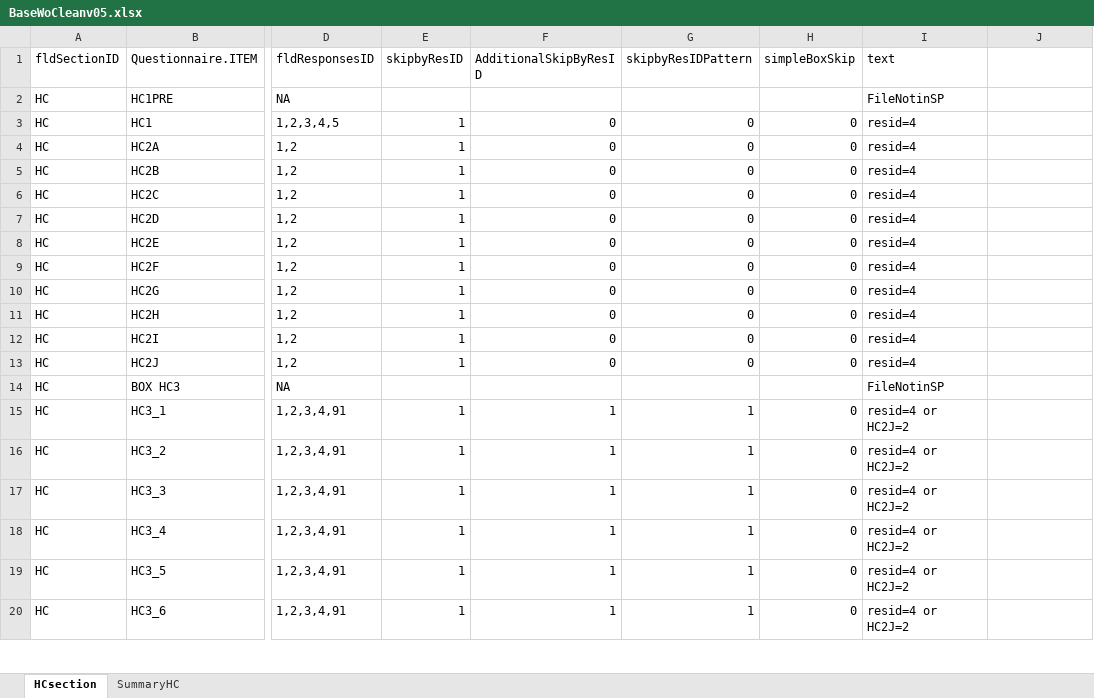
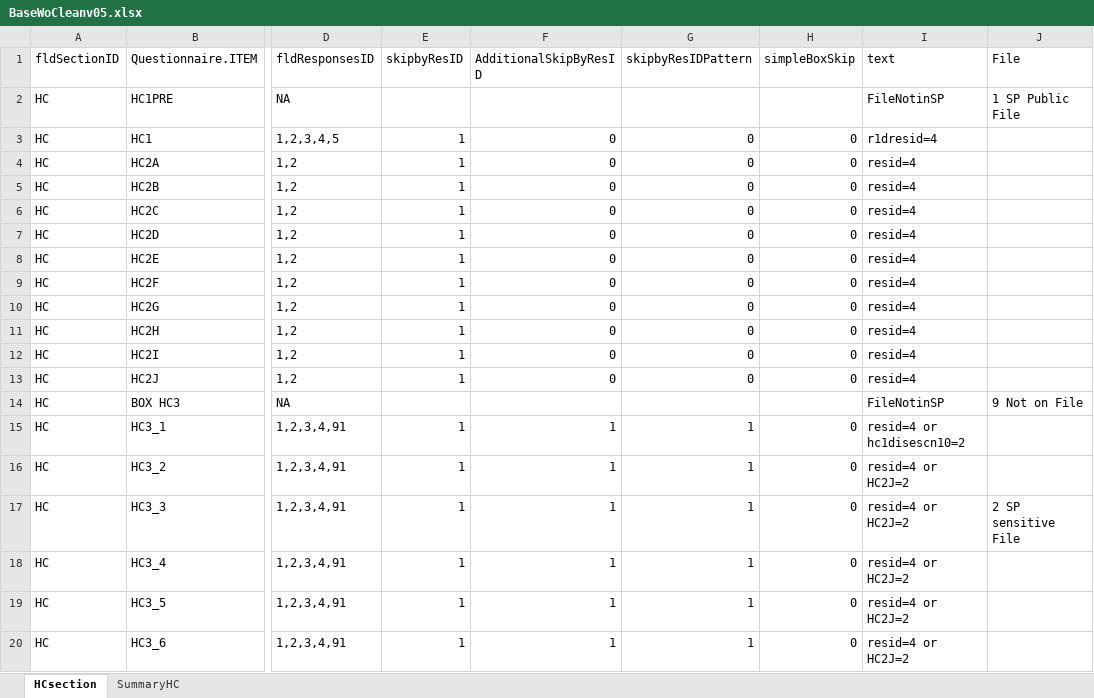
Before and after one commit to cdcristbo/SkipNHATS, an Excel workbook: outcomes/BaseWoCleanv05.xlsx, sheet HCsection, drawn as a sheet; only a part is shown, gaps mark what is left out; values as stored, in another font and other column widths than the file's, no borders; the diff names each change by its address in the sheet, - before the commit and + after, or states it on an @@ line.

```diff
--- a/outcomes/BaseWoCleanv05.xlsx (sheet HCsection)
+++ b/outcomes/BaseWoCleanv05.xlsx (sheet HCsection)
-J1: (empty)
+J1: File
-J2 (File): (empty)
+J2 (File): 1 SP Public File
-I3 (text): resid=4
+I3 (text): r1dresid=4
-J14 (File): (empty)
+J14 (File): 9 Not on File
-I15 (text): resid=4 or HC2J=2
+I15 (text): resid=4 or hc1disescn10=2
-J17 (File): (empty)
+J17 (File): 2 SP sensitive File
```
Also changed, not shown: datasets/SkipDataset/NHATSNationalStudyRound1SpecWriterExchange.xlsx, datasets/SkipDataset/NHATS_R1_Crosswalk_between_Instruments_and_Codebook_0.xlsx, 4 other files.
